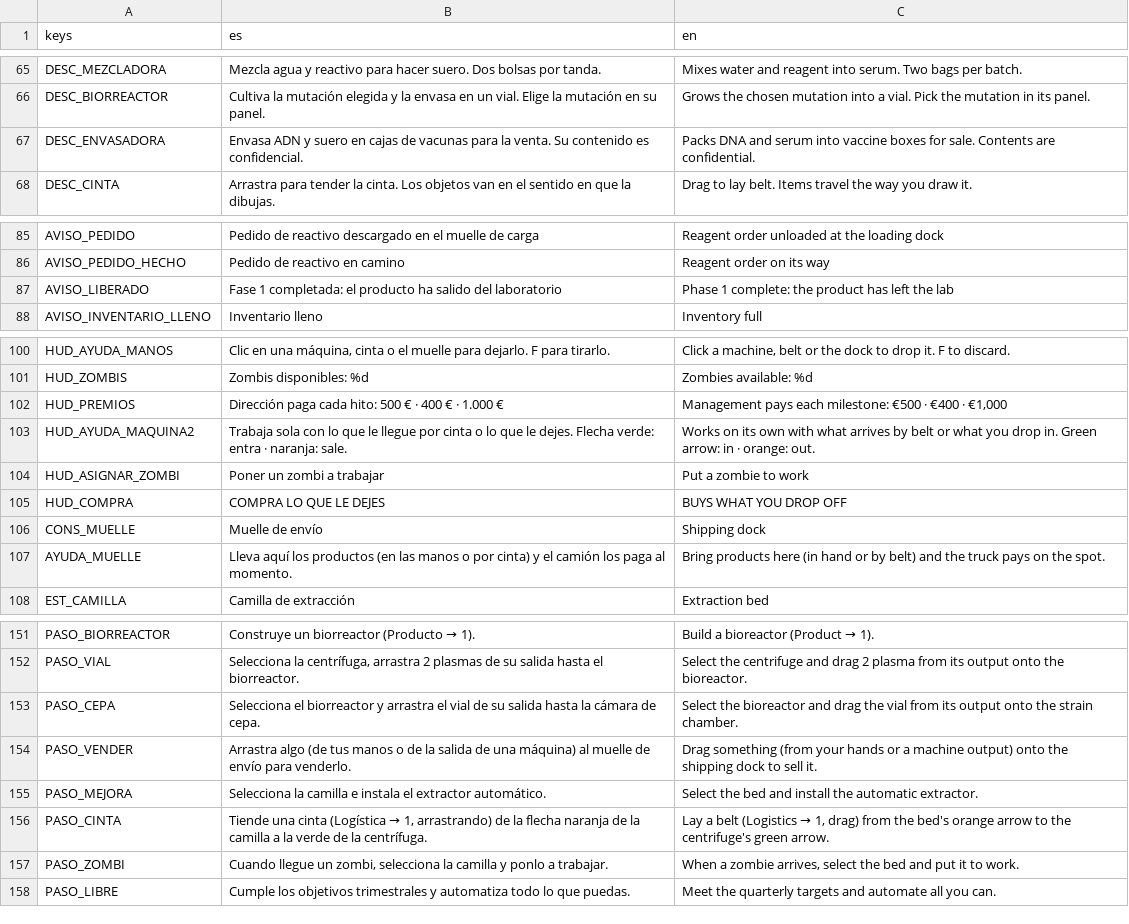
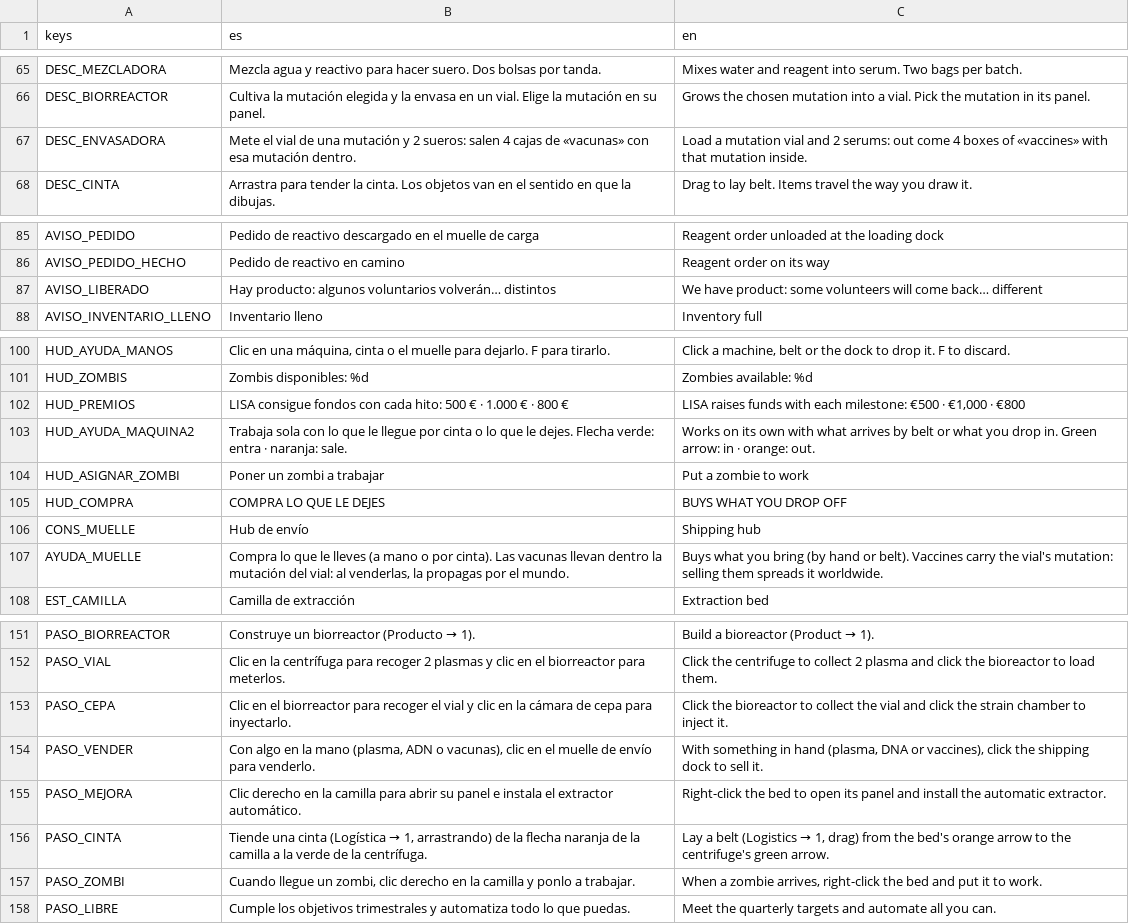
Before and after one commit to kutedo2001/Patogena, a CSV file: locale/textos.csv, drawn as a sheet; only a part is shown, gaps mark what is left out; the diff covers the shown part only; the diff names each change by its address in the sheet, - before the commit and + after, or states it on an @@ line.

```diff
--- a/locale/textos.csv
+++ b/locale/textos.csv
-B67 (es): Envasa ADN y suero en cajas de vacunas para la venta. Su contenido es confidencial.
+B67 (es): Mete el vial de una mutación y 2 sueros: salen 4 cajas de «vacunas» con esa mutación dentro.
-C67 (en): Packs DNA and serum into vaccine boxes for sale. Contents are confidential.
+C67 (en): Load a mutation vial and 2 serums: out come 4 boxes of «vaccines» with that mutation inside.
-B87 (es): Fase 1 completada: el producto ha salido del laboratorio
+B87 (es): Hay producto: algunos voluntarios volverán… distintos
-C87 (en): Phase 1 complete: the product has left the lab
+C87 (en): We have product: some volunteers will come back… different
-B102 (es): Dirección paga cada hito: 500 € · 400 € · 1.000 €
+B102 (es): LISA consigue fondos con cada hito: 500 € · 1.000 € · 800 €
-C102 (en): Management pays each milestone: €500 · €400 · €1,000
+C102 (en): LISA raises funds with each milestone: €500 · €1,000 · €800
-B106 (es): Muelle de envío
+B106 (es): Hub de envío
-C106 (en): Shipping dock
+C106 (en): Shipping hub
-B107 (es): Lleva aquí los productos (en las manos o por cinta) y el camión los paga al momento.
+B107 (es): Compra lo que le lleves (a mano o por cinta). Las vacunas llevan dentro la mutación del vial: al venderlas, la propagas por el mundo.
-C107 (en): Bring products here (in hand or by belt) and the truck pays on the spot.
+C107 (en): Buys what you bring (by hand or belt). Vaccines carry the vial's mutation: selling them spreads it worldwide.
-B152 (es): Selecciona la centrífuga, arrastra 2 plasmas de su salida hasta el biorreactor.
+B152 (es): Clic en la centrífuga para recoger 2 plasmas y clic en el biorreactor para meterlos.
-C152 (en): Select the centrifuge and drag 2 plasma from its output onto the bioreactor.
+C152 (en): Click the centrifuge to collect 2 plasma and click the bioreactor to load them.
-B153 (es): Selecciona el biorreactor y arrastra el vial de su salida hasta la cámara de cepa.
+B153 (es): Clic en el biorreactor para recoger el vial y clic en la cámara de cepa para inyectarlo.
-C153 (en): Select the bioreactor and drag the vial from its output onto the strain chamber.
+C153 (en): Click the bioreactor to collect the vial and click the strain chamber to inject it.
-B154 (es): Arrastra algo (de tus manos o de la salida de una máquina) al muelle de…
+B154 (es): Con algo en la mano (plasma, ADN o vacunas), clic en el muelle de…
-C154 (en): Drag something (from your hands or a machine output) onto the shipping…
+C154 (en): With something in hand (plasma, DNA or vaccines), click the shipping…
-B155 (es): Selecciona la camilla e instala…
+B155 (es): Clic derecho en la camilla para abrir su panel e instala…
-C155 (en): Select the bed and install…
+C155 (en): Right-click the bed to open its panel and install…
-B157 (es): …un zombi, selecciona la camilla…
+B157 (es): …un zombi, clic derecho en la camilla…
-C157 (en): …zombie arrives, select the bed…
+C157 (en): …zombie arrives, right-click the bed…
```
Also changed, not shown: 33 added rows and 32 edited cells elsewhere in this file, 20 other files.
